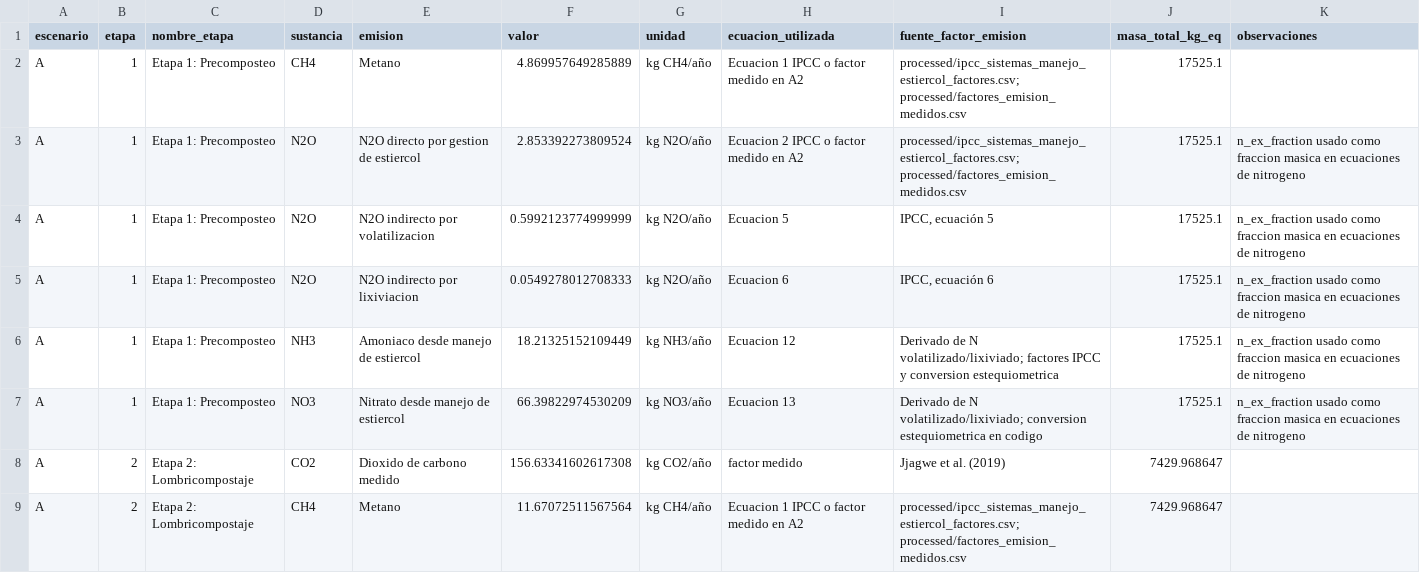
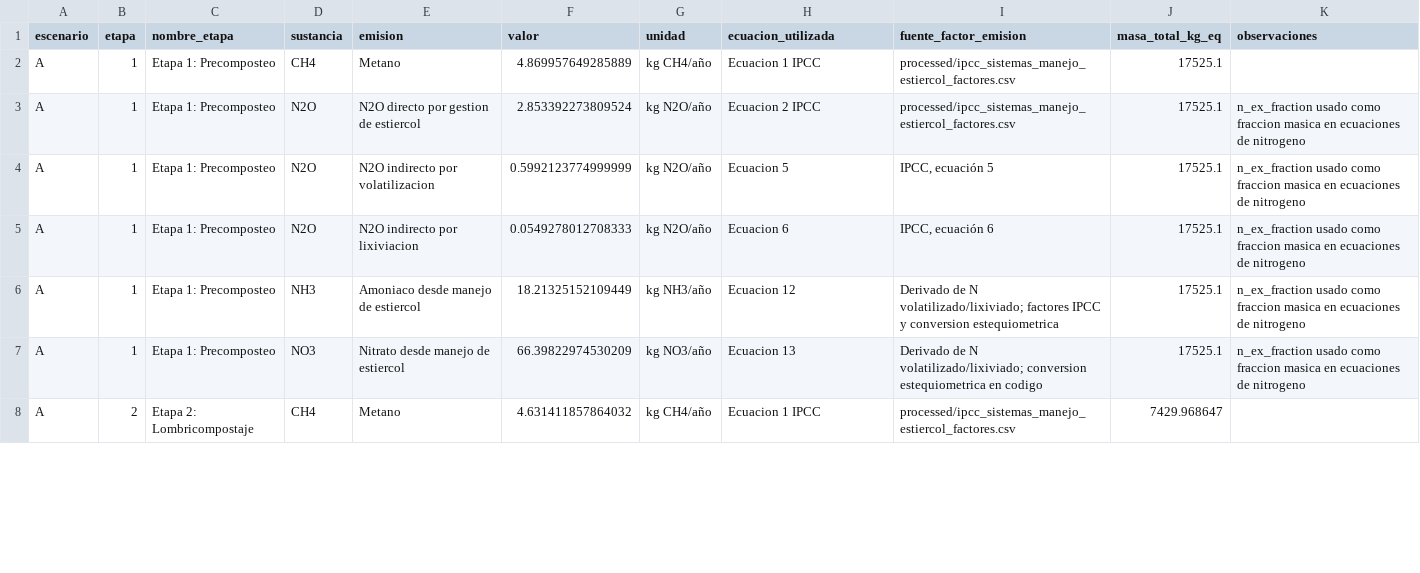
Before and after one commit to Mateo0098/LCA_IPCC_MANURE_TURRIALBA_UCR, a CSV file: outputs/tablas_tesis/tabla_06_emisiones_por_etapa.csv, drawn as a sheet; only a part is shown; the diff covers the shown part only.

```diff
--- a/outputs/tablas_tesis/tabla_06_emisiones_por_etapa.csv
+++ b/outputs/tablas_tesis/tabla_06_emisiones_por_etapa.csv
@@ -1,4 +1,4 @@
 escenario,etapa,nombre_etapa,sustancia,emision,valor,unidad,ecuacion_utilizada,fuente_factor_emision,masa_total_kg_eq,observaciones
-A,1,Etapa 1: Precomposteo,CH4,Metano,4.869957649285889,kg CH4/año,Ecuacion 1 IPCC o factor medido en A2,processed/ipcc_sistemas_manejo_estiercol_factores.csv; processed/factores_emision_medidos.csv,17525.1,
-A,1,Etapa 1: Precomposteo,N2O,N2O directo por gestion de estiercol,2.853392273809524,kg N2O/año,Ecuacion 2 IPCC o factor medido en A2,processed/ipcc_sistemas_manejo_estiercol_factores.csv; processed/factores_emision_medidos.csv,17525.1,n_ex_fraction usado como fraccion masica en ecuaciones de nitrogeno
+A,1,Etapa 1: Precomposteo,CH4,Metano,4.869957649285889,kg CH4/año,Ecuacion 1 IPCC,processed/ipcc_sistemas_manejo_estiercol_factores.csv,17525.1,
+A,1,Etapa 1: Precomposteo,N2O,N2O directo por gestion de estiercol,2.853392273809524,kg N2O/año,Ecuacion 2 IPCC,processed/ipcc_sistemas_manejo_estiercol_factores.csv,17525.1,n_ex_fraction usado como fraccion masica en ecuaciones de nitrogeno
 A,1,Etapa 1: Precomposteo,N2O,N2O indirecto por volatilizacion,0.5992123774999999,kg N2O/año,Ecuacion 5,"IPCC, ecuación 5",17525.1,n_ex_fraction usado como fraccion masica en ecuaciones de nitrogeno
@@ -7,3 +7,2 @@ A,1,Etapa 1: Precomposteo,NH3,Amoniaco desde manejo de estiercol,18.213251521094
 A,1,Etapa 1: Precomposteo,NO3,Nitrato desde manejo de estiercol,66.39822974530209,kg NO3/año,Ecuacion 13,Derivado de N volatilizado/lixiviado; conversion estequiometrica en codigo,17525.1,n_ex_fraction usado como fraccion masica en ecuaciones de nitrogeno
-A,2,Etapa 2: Lombricompostaje,CO2,Dioxido de carbono medido,156.63341602617308,kg CO2/año,factor medido,Jjagwe et al. (2019),7429.968647,
-A,2,Etapa 2: Lombricompostaje,CH4,Metano,11.67072511567564,kg CH4/año,Ecuacion 1 IPCC o factor medido en A2,processed/ipcc_sistemas_manejo_estiercol_factores.csv; processed/factores_emision_medidos.csv,7429.968647,
+A,2,Etapa 2: Lombricompostaje,CH4,Metano,4.631411857864032,kg CH4/año,Ecuacion 1 IPCC,processed/ipcc_sistemas_manejo_estiercol_factores.csv,7429.968647,
```
Also changed, not shown: 14 edited cells elsewhere in this file, outputs/tablas_tesis/tabla_00_unidad_funcional_y_supuestos.csv, outputs/tablas_tesis/tabla_04_parametros_modelo_acv.csv, 56 other files.
